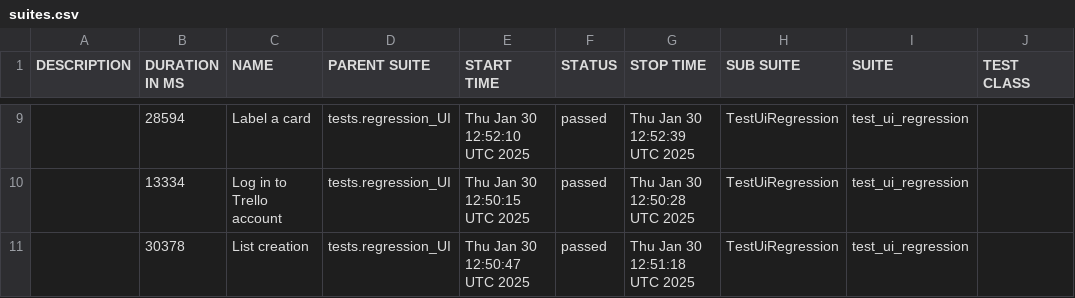
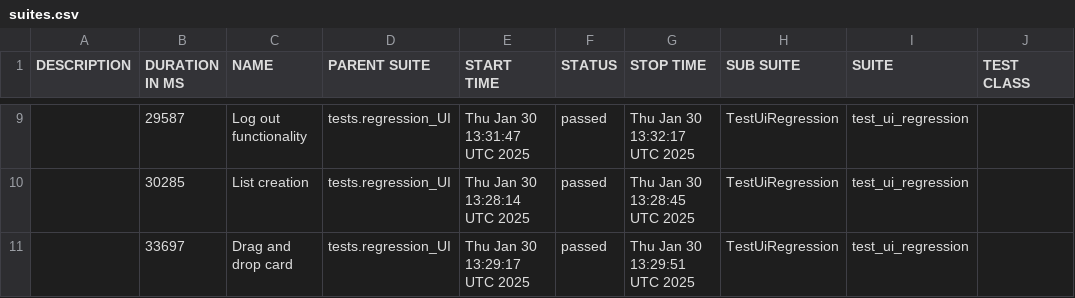
Before and after one commit to vkqapro/pythonPlaywright, a CSV file: data/suites.csv, drawn as a sheet; only a part is shown, gaps mark what is left out; the diff covers the shown part only; the diff names each change by its address in the sheet, - before the commit and + after, or states it on an @@ line.

```diff
--- a/data/suites.csv
+++ b/data/suites.csv
-B9 (DURATION IN MS): 28594
+B9 (DURATION IN MS): 29587
-C9 (NAME): Label a card
+C9 (NAME): Log out functionality
-E9 (START TIME): Thu Jan 30 12:52:10 UTC 2025
+E9 (START TIME): Thu Jan 30 13:31:47 UTC 2025
-G9 (STOP TIME): Thu Jan 30 12:52:39 UTC 2025
+G9 (STOP TIME): Thu Jan 30 13:32:17 UTC 2025
-B10 (DURATION IN MS): 13334
+B10 (DURATION IN MS): 30285
-C10 (NAME): Log in to Trello account
+C10 (NAME): List creation
-E10 (START TIME): Thu Jan 30 12:50:15 UTC 2025
+E10 (START TIME): Thu Jan 30 13:28:14 UTC 2025
-G10 (STOP TIME): Thu Jan 30 12:50:28 UTC 2025
+G10 (STOP TIME): Thu Jan 30 13:28:45 UTC 2025
-B11 (DURATION IN MS): 30378
+B11 (DURATION IN MS): 33697
-C11 (NAME): List creation
+C11 (NAME): Drag and drop card
-E11 (START TIME): Thu Jan 30 12:50:47 UTC 2025
+E11 (START TIME): Thu Jan 30 13:29:17 UTC 2025
-G11 (STOP TIME): Thu Jan 30 12:51:18 UTC 2025
+G11 (STOP TIME): Thu Jan 30 13:29:51 UTC 2025
```
Also changed, not shown: 29 edited cells elsewhere in this file, 56 other files.
